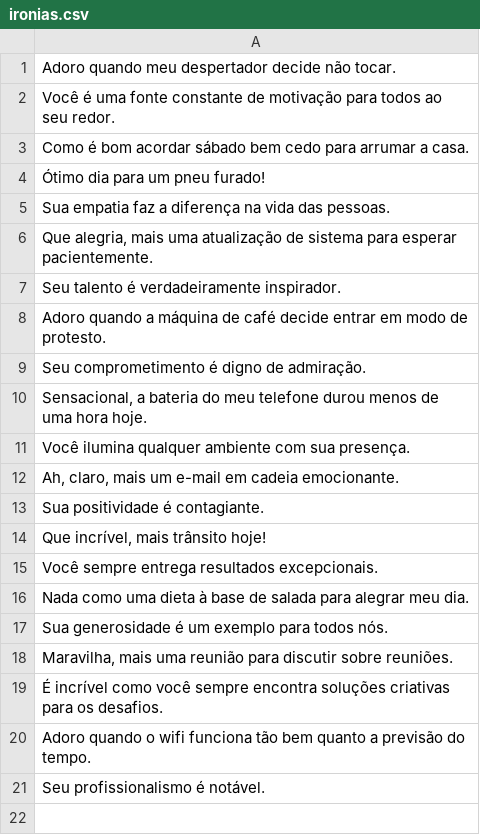
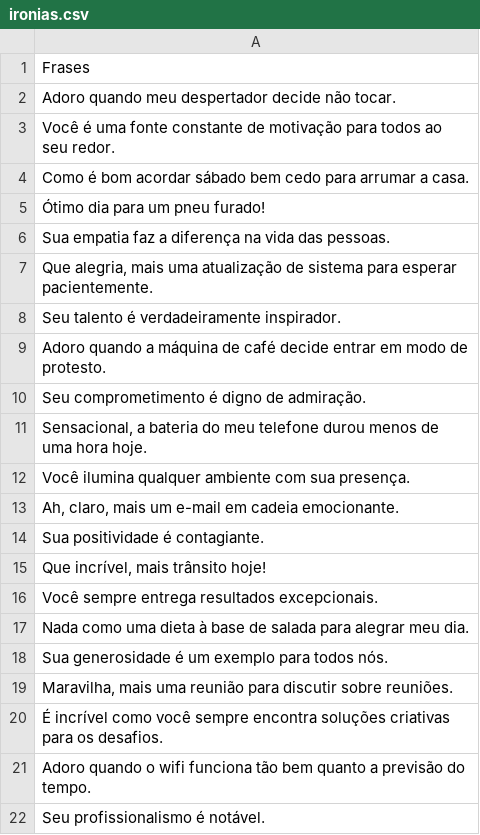
Before and after one commit to rogerbage/estudos-maritaca, a CSV file: maritaca/ironias.csv, drawn as a sheet.

Commit message:
correção csv

```diff
--- a/maritaca/ironias.csv
+++ b/maritaca/ironias.csv
@@ -1 +1,2 @@
+"Frases"
 "Adoro quando meu despertador decide não tocar."
```
